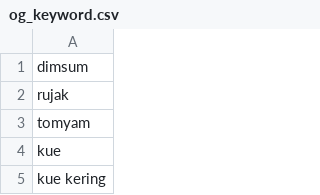
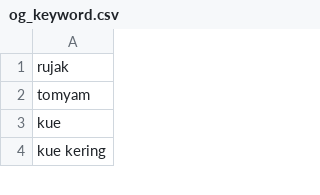
Before and after one commit to ichsanni/instagram-scraper, a CSV file: og_keyword.csv, drawn as a sheet; only a part is shown; the diff names each change by its address in the sheet, - before the commit and + after, or states it on an @@ line.

Commit message:
more data for instagram

```diff
--- a/og_keyword.csv
+++ b/og_keyword.csv
-row 1: dimsum
```
Also changed, not shown: 2 other files.
